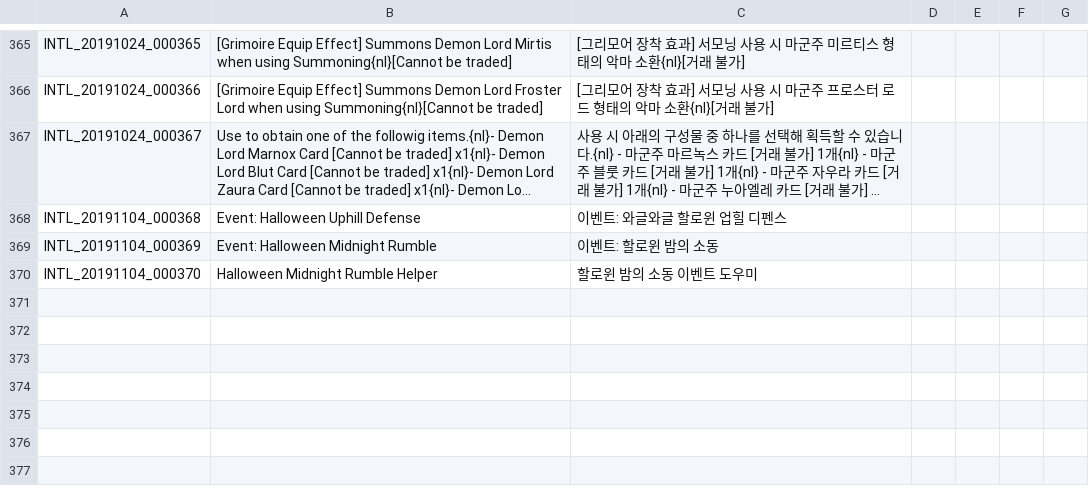
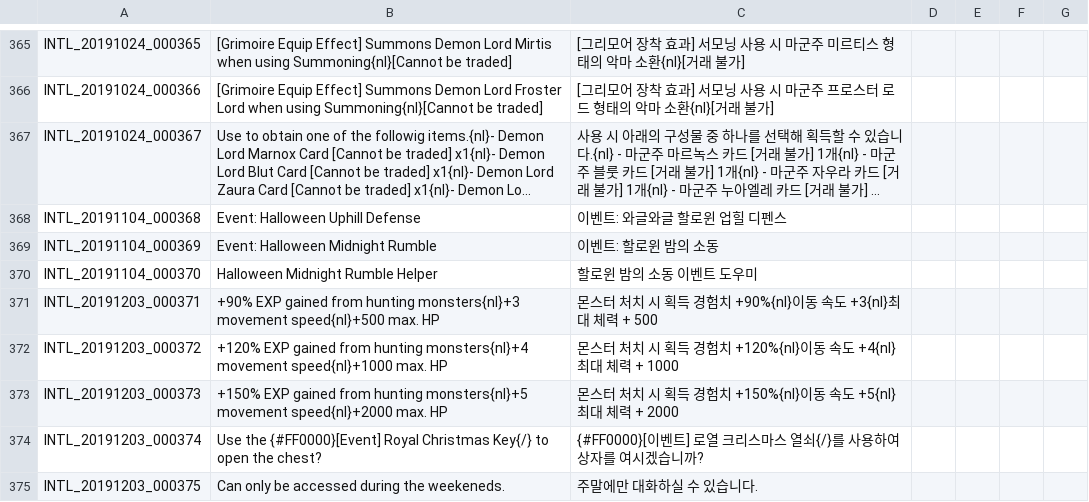
Before and after one commit to Treeofsavior/GermanTranslation, a TSV file: INTL.tsv, drawn as a sheet; only a part is shown, gaps mark what is left out; long unchanged cells end in …; the diff names each change by its address in the sheet, - before the commit and + after, or states it on an @@ line.

```diff
--- a/INTL.tsv
+++ b/INTL.tsv
+row 371: INTL_20191203_000371 | +90% EXP gained from hunting monsters{nl}+3 movement speed{nl}+500 max. HP | 몬스터 처치 시 획득 경험치 +90%{nl}이동 속도 +3{nl}최대 체력 + 500
+row 372: INTL_20191203_000372 | +120% EXP gained from hunting monsters{nl}+4 movement speed{nl}+1000 max. HP | 몬스터 처치 시 획득 경험치 +120%{nl}이동 속도 +4{nl}최대 체력 + 1000
+row 373: INTL_20191203_000373 | +150% EXP gained from hunting monsters{nl}+5 movement speed{nl}+2000 max. HP | 몬스터 처치 시 획득 경험치 +150%{nl}이동 속도 +5{nl}최대 체력 + 2000
+row 374: INTL_20191203_000374 | Use the {#FF0000}[Event] Royal Christmas Key{/} to open the chest? | {#FF0000}[이벤트] 로열 크리스마스 열쇠{/}를 사용하여 상자를 여시겠습니까?
+row 375: INTL_20191203_000375 | Can only be accessed during the weekeneds. | 주말에만 대화하실 수 있습니다.
```
Also changed, not shown: 2 other files.
